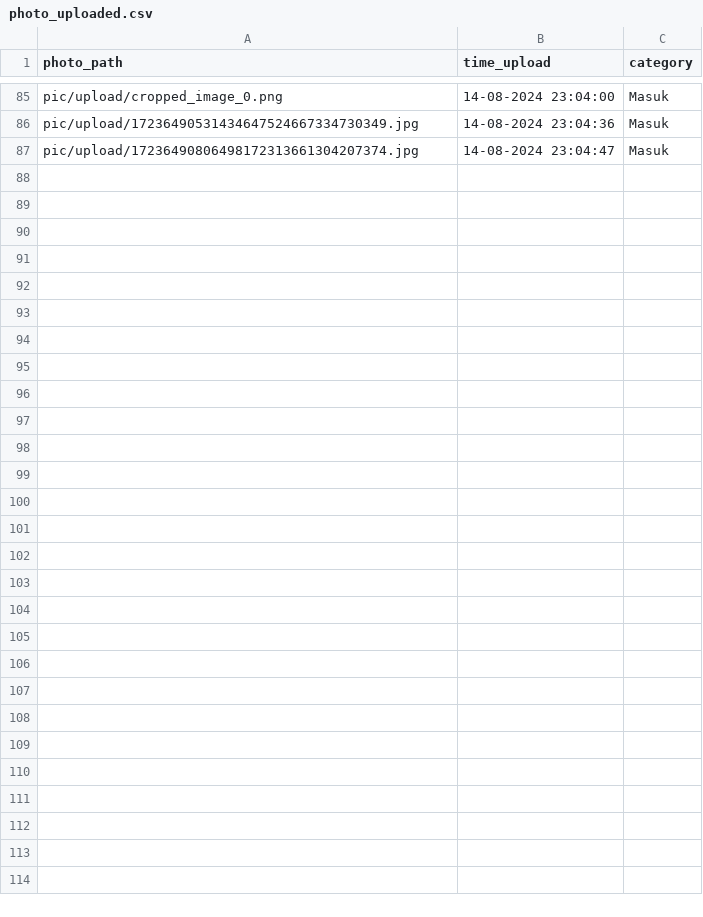
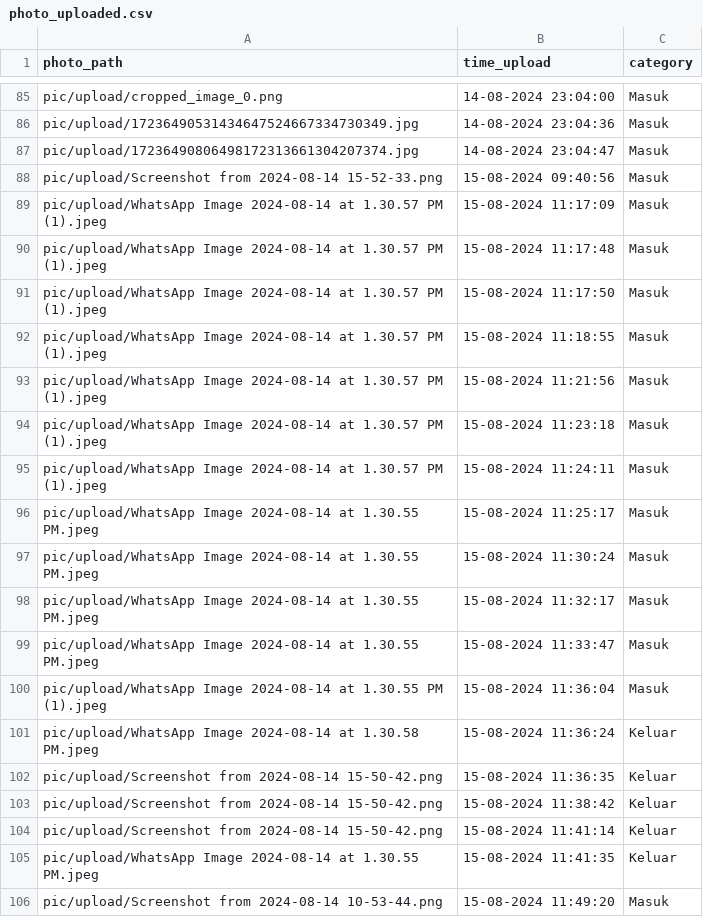
Before and after one commit to rocery/ocr, a CSV file: pic/photo_uploaded.csv, drawn as a sheet; only a part is shown, gaps mark what is left out; the diff covers the shown part only; the diff names each change by its address in the sheet, - before the commit and + after, or states it on an @@ line.

```diff
--- a/pic/photo_uploaded.csv
+++ b/pic/photo_uploaded.csv
+row 88: pic/upload/Screenshot from 2024-08-14 15-52-33.png | 15-08-2024 09:40:56 | Masuk
+row 89: pic/upload/WhatsApp Image 2024-08-14 at 1.30.57 PM (1).jpeg | 15-08-2024 11:17:09 | Masuk
+row 90: pic/upload/WhatsApp Image 2024-08-14 at 1.30.57 PM (1).jpeg | 15-08-2024 11:17:48 | Masuk
+row 91: pic/upload/WhatsApp Image 2024-08-14 at 1.30.57 PM (1).jpeg | 15-08-2024 11:17:50 | Masuk
+row 92: pic/upload/WhatsApp Image 2024-08-14 at 1.30.57 PM (1).jpeg | 15-08-2024 11:18:55 | Masuk
+row 93: pic/upload/WhatsApp Image 2024-08-14 at 1.30.57 PM (1).jpeg | 15-08-2024 11:21:56 | Masuk
+row 94: pic/upload/WhatsApp Image 2024-08-14 at 1.30.57 PM (1).jpeg | 15-08-2024 11:23:18 | Masuk
+row 95: pic/upload/WhatsApp Image 2024-08-14 at 1.30.57 PM (1).jpeg | 15-08-2024 11:24:11 | Masuk
+row 96: pic/upload/WhatsApp Image 2024-08-14 at 1.30.55 PM.jpeg | 15-08-2024 11:25:17 | Masuk
+row 97: pic/upload/WhatsApp Image 2024-08-14 at 1.30.55 PM.jpeg | 15-08-2024 11:30:24 | Masuk
+row 98: pic/upload/WhatsApp Image 2024-08-14 at 1.30.55 PM.jpeg | 15-08-2024 11:32:17 | Masuk
+row 99: pic/upload/WhatsApp Image 2024-08-14 at 1.30.55 PM.jpeg | 15-08-2024 11:33:47 | Masuk
+row 100: pic/upload/WhatsApp Image 2024-08-14 at 1.30.55 PM (1).jpeg | 15-08-2024 11:36:04 | Masuk
+row 101: pic/upload/WhatsApp Image 2024-08-14 at 1.30.58 PM.jpeg | 15-08-2024 11:36:24 | Keluar
+row 102: pic/upload/Screenshot from 2024-08-14 15-50-42.png | 15-08-2024 11:36:35 | Keluar
+row 103: pic/upload/Screenshot from 2024-08-14 15-50-42.png | 15-08-2024 11:38:42 | Keluar
+row 104: pic/upload/Screenshot from 2024-08-14 15-50-42.png | 15-08-2024 11:41:14 | Keluar
+row 105: pic/upload/WhatsApp Image 2024-08-14 at 1.30.55 PM.jpeg | 15-08-2024 11:41:35 | Keluar
+row 106: pic/upload/Screenshot from 2024-08-14 10-53-44.png | 15-08-2024 11:49:20 | Masuk
```
Also changed, not shown: 22 added rows elsewhere in this file, 42 other files.
